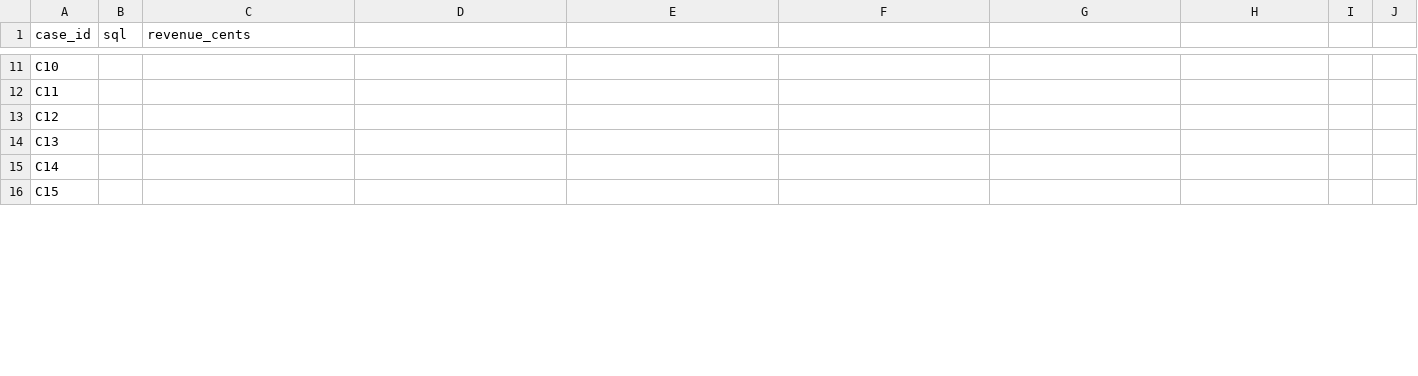
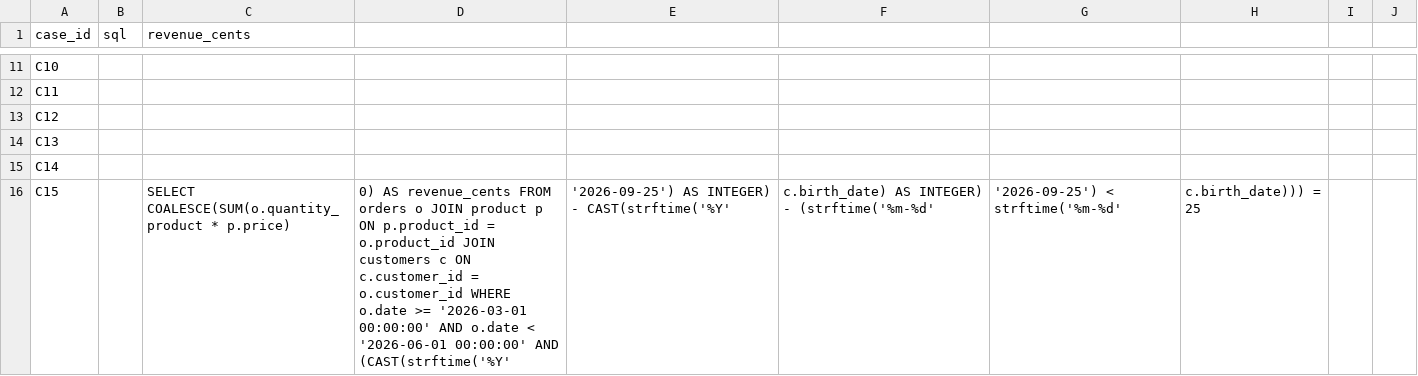
Before and after one commit to Nayl-git/esilv-next-gen-ai-td, a CSV file: reference-td1.csv, drawn as a sheet; only a part is shown, gaps mark what is left out; the diff covers the shown part only.

Commit message:
c15, c16

```diff
--- a/reference-td1.csv
+++ b/reference-td1.csv
@@ -15,2 +15,2 @@ C13,,
 C14,,
-C15,,
+C15,,SELECT COALESCE(SUM(o.quantity_product * p.price), 0) AS revenue_cents FROM orders o JOIN product p ON p.product_id = o.product_id JOIN customers c ON c.customer_id = o.customer_id WHERE o.date >= '2026-03-01 00:00:00' AND o.date < '2026-06-01 00:00:00' AND (CAST(strftime('%Y', '2026-09-25') AS INTEGER) - CAST(strftime('%Y', c.birth_date) AS INTEGER) - (strftime('%m-%d', '2026-09-25') < strftime('%m-%d', c.birth_date))) = 25
```
Also changed, not shown: 8 edited cells elsewhere in this file.
